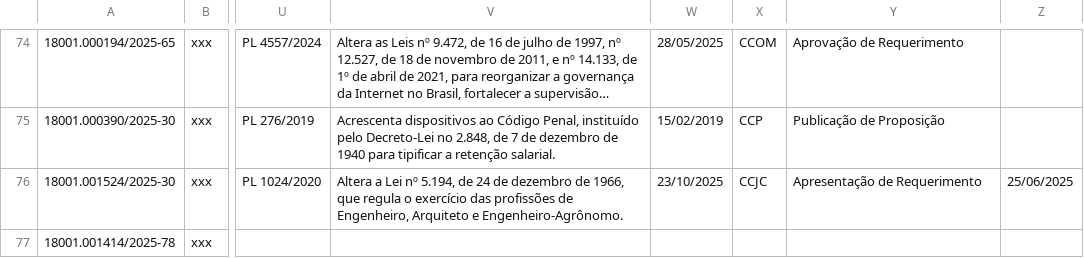
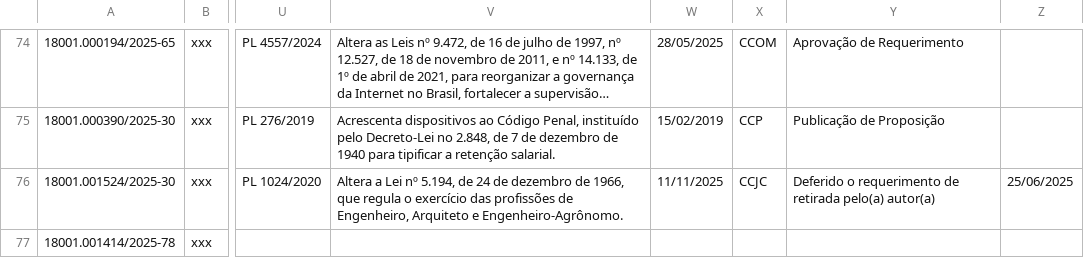
Before and after one commit to lab-dados-seges/monitoramento-parlamentar-delog, a CSV file: data/df_final.csv, drawn as a sheet; only a part is shown, gaps mark what is left out; long unchanged cells end in …; the diff covers the shown part only; the diff names each change by its address in the sheet, - before the commit and + after, or states it on an @@ line.

```diff
--- a/data/df_final.csv
+++ b/data/df_final.csv
-W76: 23/10/2025
+W76: 11/11/2025
-Y76: Apresentação de Requerimento
+Y76: Deferido o requerimento de retirada pelo(a) autor(a)
```
Also changed, not shown: 36 edited cells elsewhere in this file.
